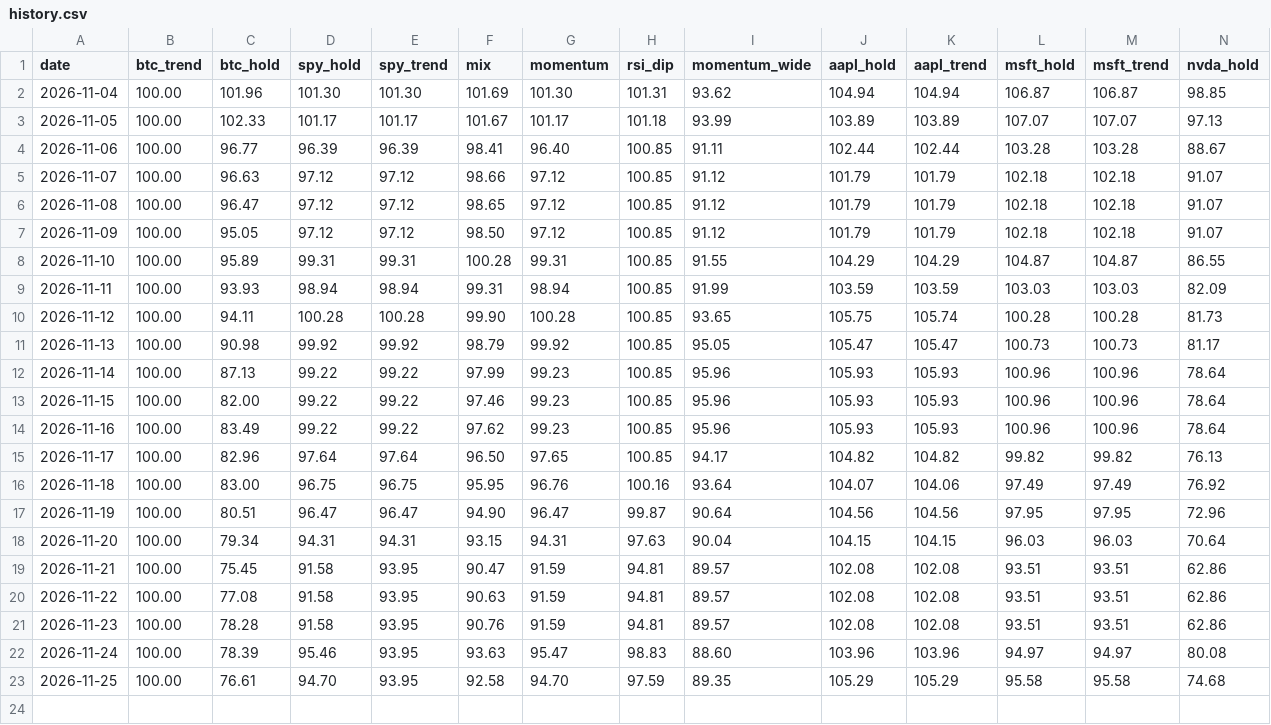
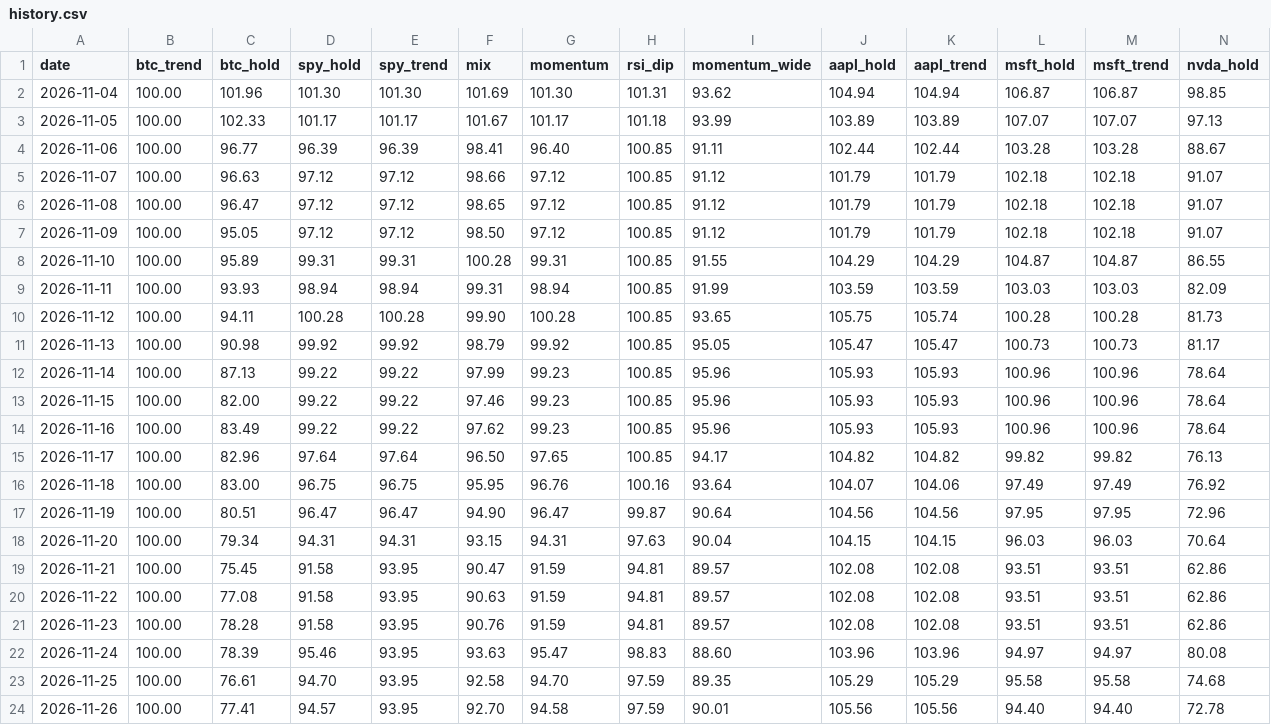
Before and after one commit to rambitllc-dot/trading-bot, a CSV file: history.csv, drawn as a sheet; only a part is shown; rows hold the shown columns only; the diff names each change by its address in the sheet, - before the commit and + after, or states it on an @@ line.

```diff
--- a/history.csv
+++ b/history.csv
+row 24: 2026-11-26 | 100.00 | 77.41 | 94.57 | 93.95 | 92.70 | 94.58 | 97.59 | 90.01 | 105.56 | 105.56 | 94.40 | 94.40 | 72.78
```
Also changed, not shown: timeline.csv, 4 other files.
